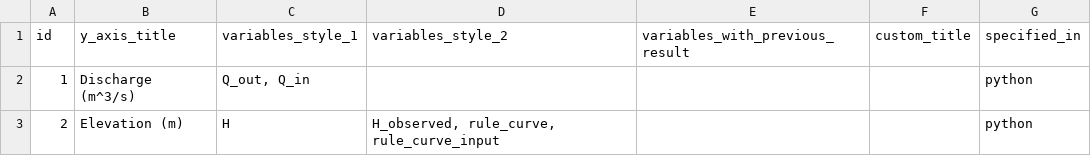
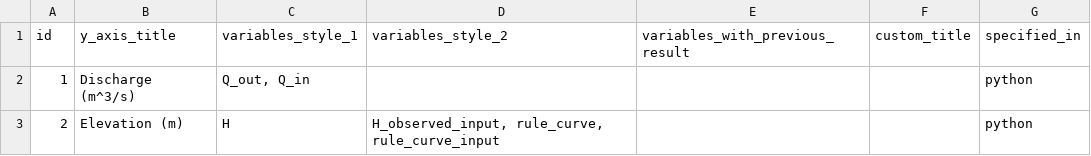
Before and after one commit to Deltares/rtc-tools-simulation, a CSV file: examples/rulecurve_example/input/plot_table.csv, drawn as a sheet.

Commit message:
copy input timeseries before they are edited

```diff
--- a/examples/rulecurve_example/input/plot_table.csv
+++ b/examples/rulecurve_example/input/plot_table.csv
@@ -2,2 +2,2 @@ id,y_axis_title,variables_style_1,variables_style_2,variables_with_previous_resu
 1,Discharge (m^3/s),"Q_out, Q_in",,,,python
-2,Elevation (m),H,"H_observed, rule_curve, rule_curve_input",,,python
+2,Elevation (m),H,"H_observed_input, rule_curve, rule_curve_input",,,python
```
Also changed, not shown: 4 other files.
